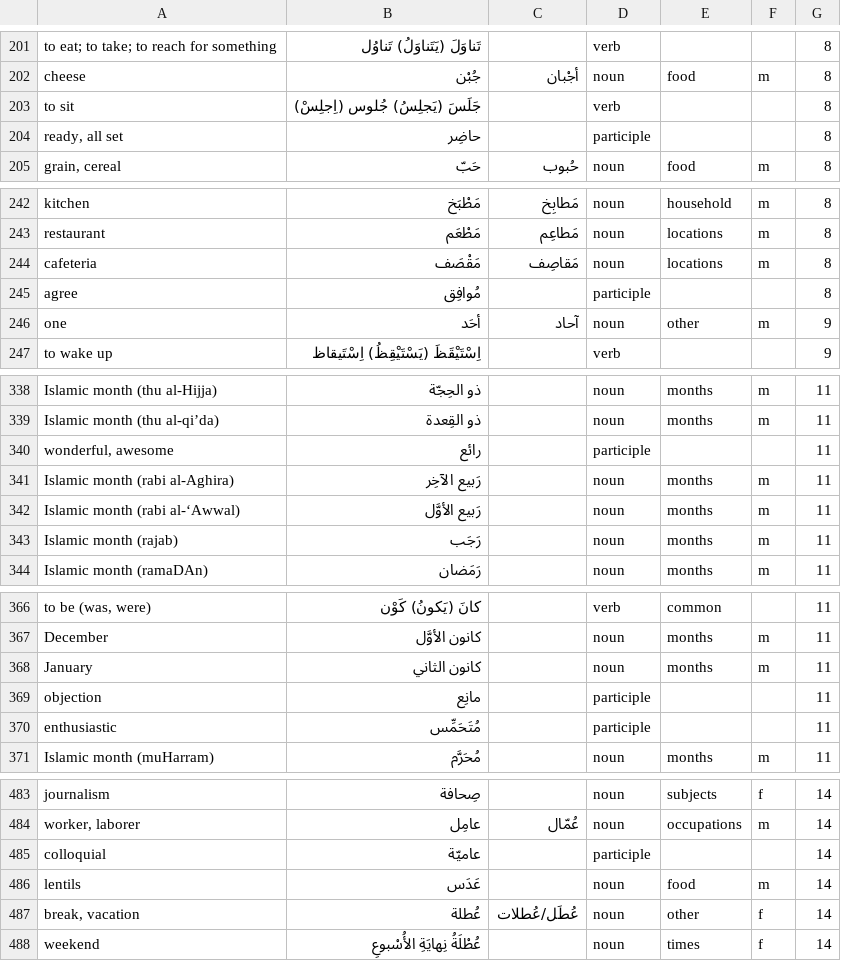
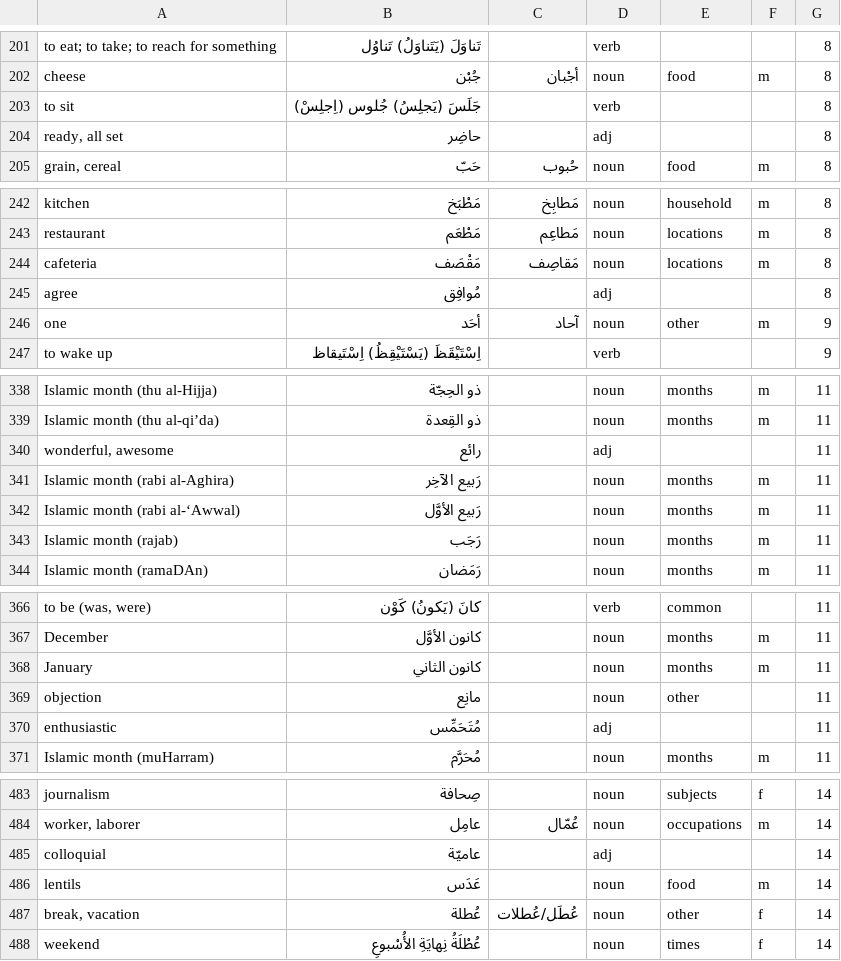
Before and after one commit to bmaupin/junkpile, a CSV file: support/words/arabic-words.csv, drawn as a sheet; only a part is shown, gaps mark what is left out; the diff covers the shown part only.

Commit message:
maybe I'll regret this later, but use English parts of speech for most words aws labels as participles
git-svn-id: file:///home/bmaupin/tmp/oldaaf/android_arabic_flashcards/trunk@72 d45c4bbb-d1aa-4eb0-a131-1cfa29d7c7c7

```diff
--- a/support/words/arabic-words.csv
+++ b/support/words/arabic-words.csv
@@ -203,3 +203,3 @@ cheese|جُبْن|أجْبان|noun|food|m|8
 to sit|جَلَسَ (يَجلِسُ) جُلوس (اِجلِسْ)||verb|||8
-ready, all set|حاضِر||participle|||8
+ready, all set|حاضِر||adj|||8
 grain, cereal|حَبّ|حُبوب|noun|food|m|8
@@ -244,3 +244,3 @@ restaurant|مَطْعَم|مَطاعِم|noun|locations|m|8
 cafeteria|مَقْصَف|مَقاصِف|noun|locations|m|8
-agree|مُوافِق||participle|||8
+agree|مُوافِق||adj|||8
 one|أحَد|آحاد|noun|other|m|9
@@ -339,3 +339,3 @@ Islamic month (thu al-Hijja)|ذو الحِجّة||noun|months|m|11
 Islamic month (thu al-qi’da)|ذو القِعدة||noun|months|m|11
-wonderful, awesome|رائع||participle|||11
+wonderful, awesome|رائع||adj|||11
 Islamic month (rabi al-Aghira)|رَبيع الآخِر||noun|months|m|11
@@ -368,4 +368,4 @@ December|كانون الأوَّل||noun|months|m|11
 January|كانون الثاني||noun|months|m|11
-objection|مانِع||participle|||11
-enthusiastic|مُتَحَمِّس||participle|||11
+objection|مانِع||noun|other||11
+enthusiastic|مُتَحَمِّس||adj|||11
 Islamic month (muHarram)|مُحَرَّم||noun|months|m|11
@@ -484,3 +484,3 @@ journalism|صِحافة||noun|subjects|f|14
 worker, laborer|عامِل|عُمّال|noun|occupations|m|14
-colloquial|عاميّة||participle|||14
+colloquial|عاميّة||adj|||14
 lentils|عَدَس||noun|food|m|14
```
Also changed, not shown: 2 edited cells elsewhere in this file.
